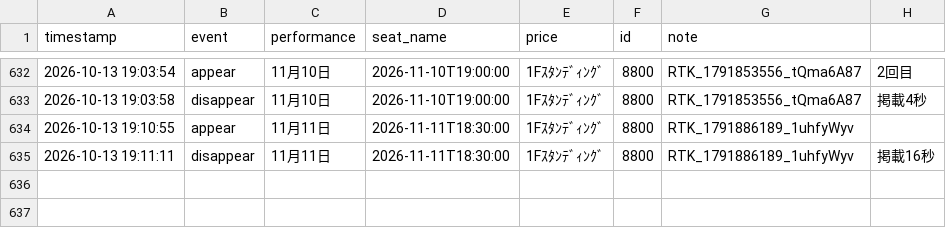
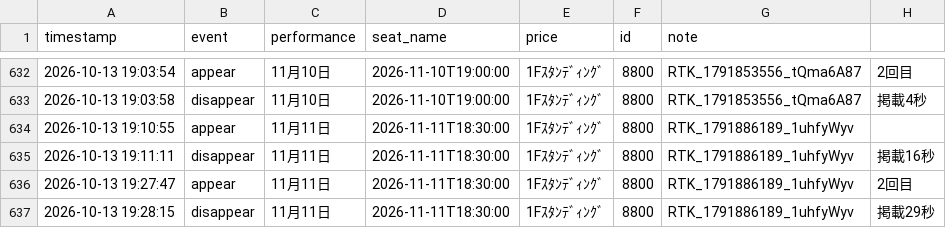
Before and after one commit to dragonballgokou-rose-boop/cursor, a CSV file: ticket-monitor/listings-6ki-resale.csv, drawn as a sheet; only a part is shown, gaps mark what is left out; the diff names each change by its address in the sheet, - before the commit and + after, or states it on an @@ line.

Commit message:
chore: update listings log

```diff
--- a/ticket-monitor/listings-6ki-resale.csv
+++ b/ticket-monitor/listings-6ki-resale.csv
+row 636: 2026-10-13 19:27:47 | appear | 11月11日 | 2026-11-11T18:30:00 | 1Fｽﾀﾝﾃﾞｨﾝｸﾞ | 8800 | RTK_1791886189_1uhfyWyv | 2回目
+row 637: 2026-10-13 19:28:15 | disappear | 11月11日 | 2026-11-11T18:30:00 | 1Fｽﾀﾝﾃﾞｨﾝｸﾞ | 8800 | RTK_1791886189_1uhfyWyv | 掲載29秒
```
